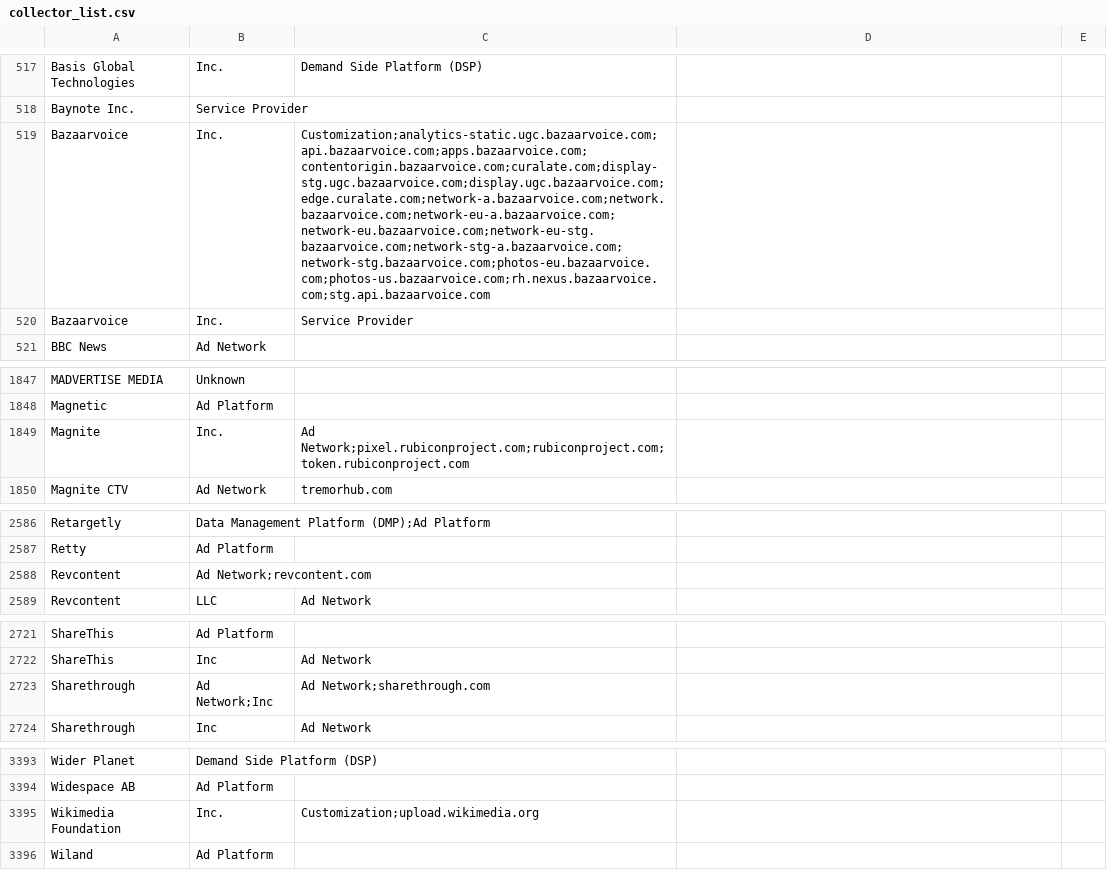
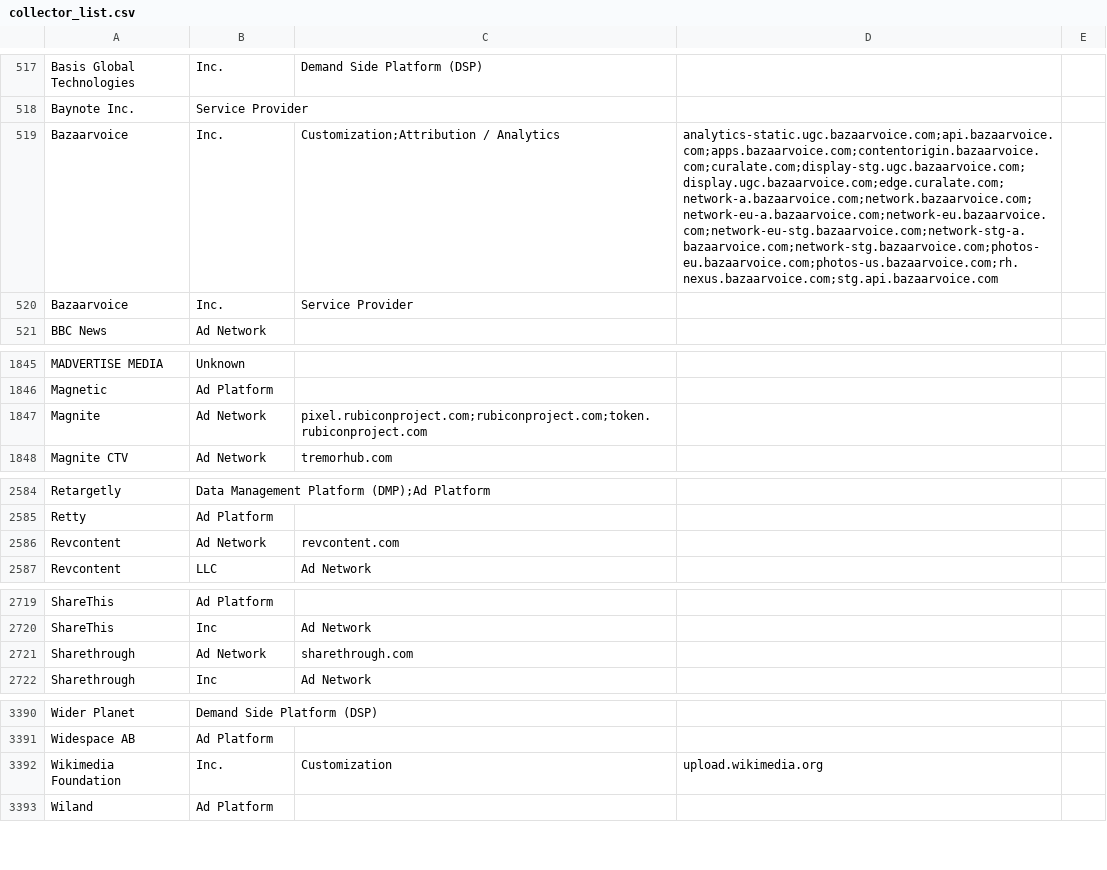
Before and after one commit to CBA-UPC/ORM, a CSV file: assets/collectors/collector_list.csv, drawn as a sheet; only a part is shown, gaps mark what is left out; the diff covers the shown part only.

```diff
--- a/assets/collectors/collector_list.csv
+++ b/assets/collectors/collector_list.csv
@@ -518,3 +518,3 @@ Basis Global Technologies, Inc.,Demand Side Platform (DSP),
 Baynote Inc.,Service Provider,
-Bazaarvoice,Inc.,Customization;analytics-static.ugc.bazaarvoice.com;api.bazaarvoice.com;apps.bazaarvoice.com;contentorigin.bazaarvoice.com;curalate.com;display-stg.ugc.bazaarvoice.com;display.ugc.bazaarvoice.com;edge.curalate.com;network-a.bazaarvoice.com;network.bazaarvoice.com;network-eu-a.bazaarvoice.com;network-eu.bazaarvoice.com;network-eu-stg.bazaarvoice.com;network-stg-a.bazaarvoice.com;network-stg.bazaarvoice.com;photos-eu.bazaarvoice.com;photos-us.bazaarvoice.com;rh.nexus.bazaarvoice.com;stg.api.bazaarvoice.com
+Bazaarvoice, Inc.,Customization;Attribution / Analytics,analytics-static.ugc.bazaarvoice.com;api.bazaarvoice.com;apps.bazaarvoice.com;contentorigin.bazaarvoice.com;curalate.com;display-stg.ugc.bazaarvoice.com;display.ugc.bazaarvoice.com;edge.curalate.com;network-a.bazaarvoice.com;network.bazaarvoice.com;network-eu-a.bazaarvoice.com;network-eu.bazaarvoice.com;network-eu-stg.bazaarvoice.com;network-stg-a.bazaarvoice.com;network-stg.bazaarvoice.com;photos-eu.bazaarvoice.com;photos-us.bazaarvoice.com;rh.nexus.bazaarvoice.com;stg.api.bazaarvoice.com
 Bazaarvoice, Inc.,Service Provider,
@@ -1848,3 +1846,3 @@ MADVERTISE MEDIA,Unknown,
 Magnetic,Ad Platform,
-Magnite,Inc.,Ad Network;pixel.rubiconproject.com;rubiconproject.com;token.rubiconproject.com
+Magnite,Ad Network,pixel.rubiconproject.com;rubiconproject.com;token.rubiconproject.com
 Magnite CTV,Ad Network,tremorhub.com
@@ -2587,3 +2585,3 @@ Retargetly,Data Management Platform (DMP);Ad Platform,
 Retty,Ad Platform,
-Revcontent,Ad Network;revcontent.com
+Revcontent,Ad Network,revcontent.com
 Revcontent, LLC,Ad Network,
@@ -2722,3 +2720,3 @@ ShareThis,Ad Platform,
 ShareThis, Inc,Ad Network,
-Sharethrough,Ad Network;Inc,Ad Network;sharethrough.com
+Sharethrough,Ad Network,sharethrough.com
 Sharethrough, Inc,Ad Network,
@@ -3394,3 +3391,3 @@ Wider Planet,Demand Side Platform (DSP),
 Widespace AB,Ad Platform,
-Wikimedia Foundation,Inc.,Customization;upload.wikimedia.org
+Wikimedia Foundation, Inc.,Customization,upload.wikimedia.org
 Wiland,Ad Platform,
```
Also changed, not shown: 3 removed rows and 38 edited cells elsewhere in this file.
